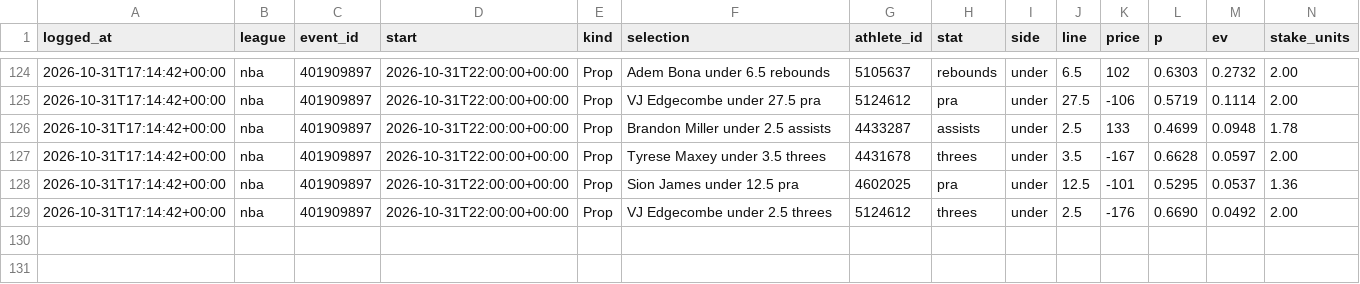
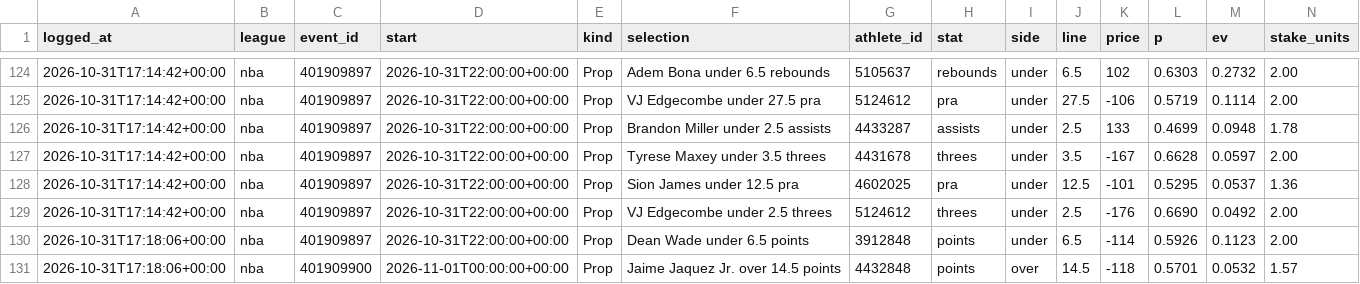
Before and after one commit to gmoneydakota/my-city, a CSV file: bets/history/picks.csv, drawn as a sheet; only a part is shown, gaps mark what is left out; rows hold the shown columns only; the diff names each change by its address in the sheet, - before the commit and + after, or states it on an @@ line.

```diff
--- a/bets/history/picks.csv
+++ b/bets/history/picks.csv
+row 130: 2026-10-31T17:18:06+00:00 | nba | 401909897 | 2026-10-31T22:00:00+00:00 | Prop | Dean Wade under 6.5 points | 3912848 | points | under | 6.5 | -114 | 0.5926 | 0.1123 | 2.00
+row 131: 2026-10-31T17:18:06+00:00 | nba | 401909900 | 2026-11-01T00:00:00+00:00 | Prop | Jaime Jaquez Jr. over 14.5 points | 4432848 | points | over | 14.5 | -118 | 0.5701 | 0.0532 | 1.57
```
Also changed, not shown: bets/history/projections_log.csv, bets/history/shadow_bets.csv, 11 other files.
